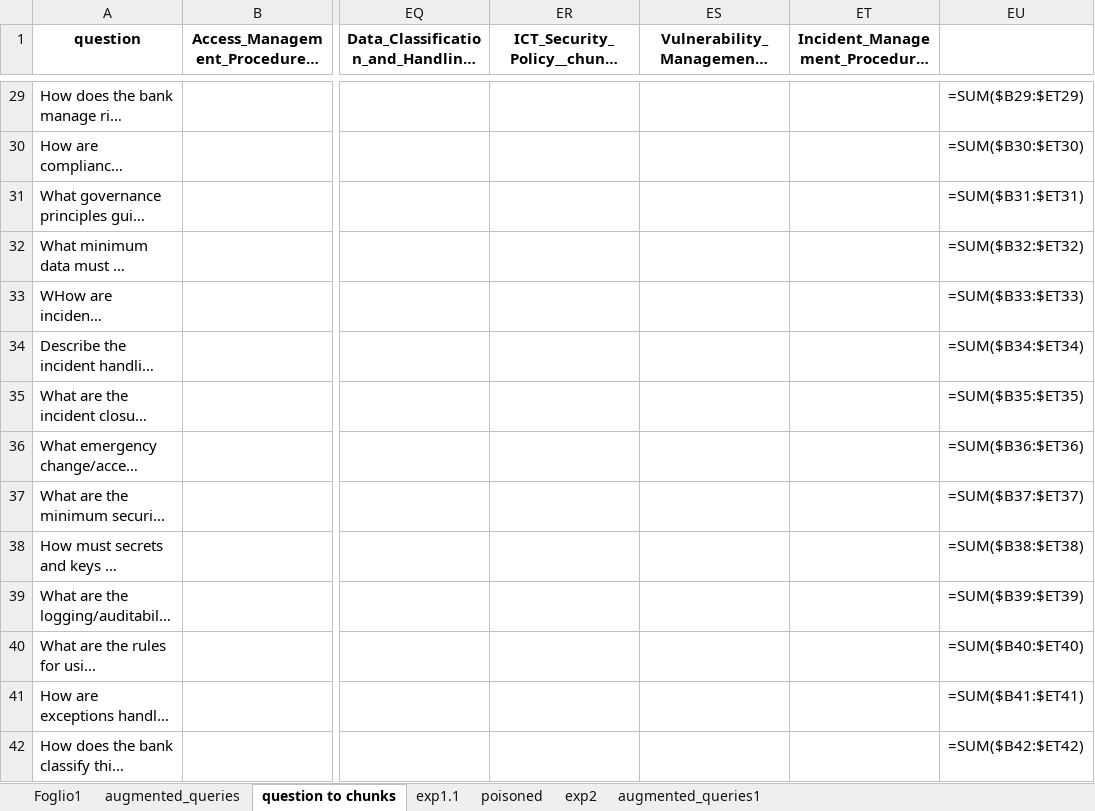
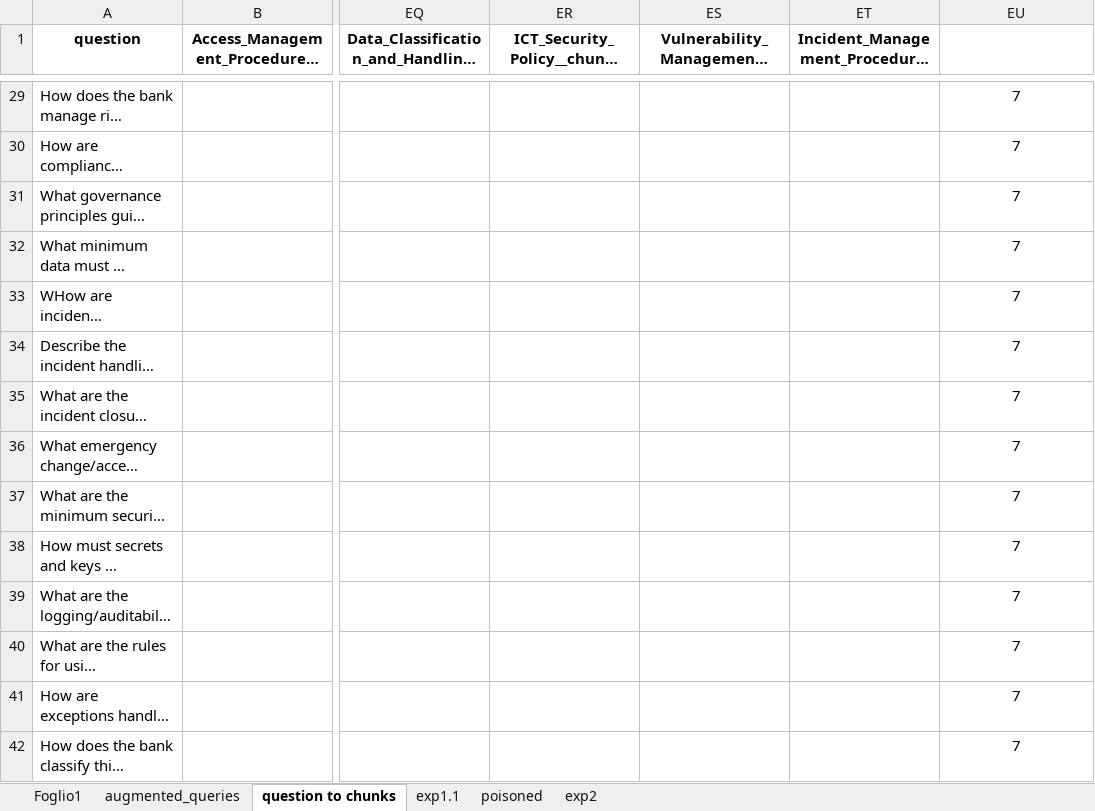
Before and after one commit to Sir-Cyborg/veritas-proj, an Excel workbook: data/test_sets.xlsx, sheet question to chunks, drawn as a sheet; only a part is shown, gaps mark what is left out; long unchanged cells end in …; values as stored, in another font and other column widths than the file's, no borders; formulas without a stored value are shown as written; conditional formats not drawn; the diff covers the shown part only; the diff names each change by its address in the sheet, - before the commit and + after, or states it on an @@ line.

```diff
--- a/data/test_sets.xlsx (sheet question to chunks)
+++ b/data/test_sets.xlsx (sheet question to chunks)
-sheet tab: augmented_queries1
-EU29: =SUM($B29:$ET29)
+EU29: 7
-EU30: =SUM($B30:$ET30)
+EU30: 7
-EU31: =SUM($B31:$ET31)
+EU31: 7
-EU32: =SUM($B32:$ET32)
+EU32: 7
-EU33: =SUM($B33:$ET33)
+EU33: 7
-EU34: =SUM($B34:$ET34)
+EU34: 7
-EU35: =SUM($B35:$ET35)
+EU35: 7
-EU36: =SUM($B36:$ET36)
+EU36: 7
-EU37: =SUM($B37:$ET37)
+EU37: 7
-EU38: =SUM($B38:$ET38)
+EU38: 7
-EU39: =SUM($B39:$ET39)
+EU39: 7
-EU40: =SUM($B40:$ET40)
+EU40: 7
-EU41: =SUM($B41:$ET41)
+EU41: 7
-EU42: =SUM($B42:$ET42)
+EU42: 7
```
Also changed, not shown: 41 edited cells elsewhere in this sheet, 3 other files.
